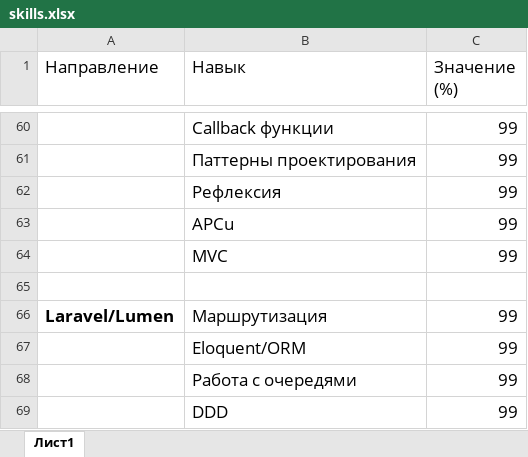
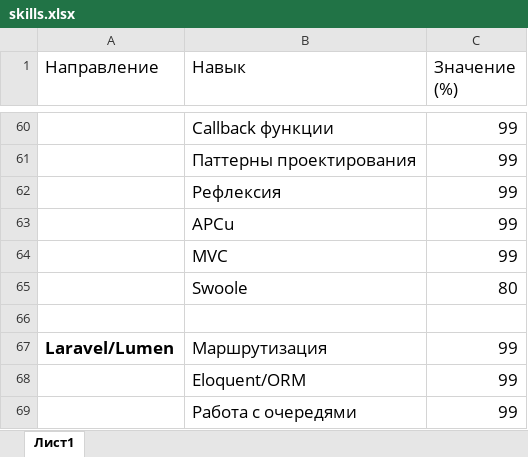
Before and after one commit to 456un/visit, an Excel workbook: public/assets/upload/skills.xlsx, sheet Лист1, drawn as a sheet; only a part is shown, gaps mark what is left out; the shorter side is filled out with more unchanged rows; values as stored, in another font and other column widths than the file's, no borders; the diff names each change by its address in the sheet, - before the commit and + after, or states it on an @@ line.

Commit message:
feat(skills): добавить swoole

```diff
--- a/public/assets/upload/skills.xlsx (sheet Лист1)
+++ b/public/assets/upload/skills.xlsx (sheet Лист1)
+row 65:  | Swoole | 80
```
Also changed, not shown: 1 other file.
